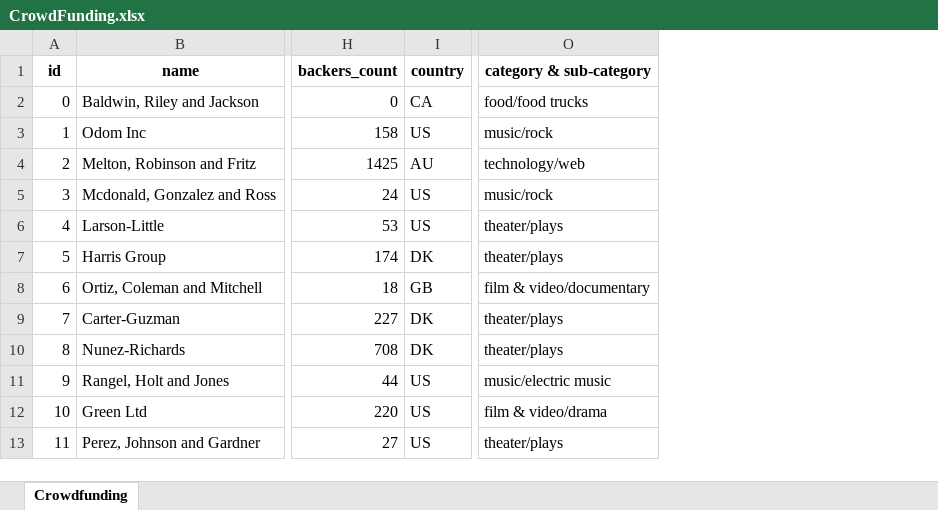
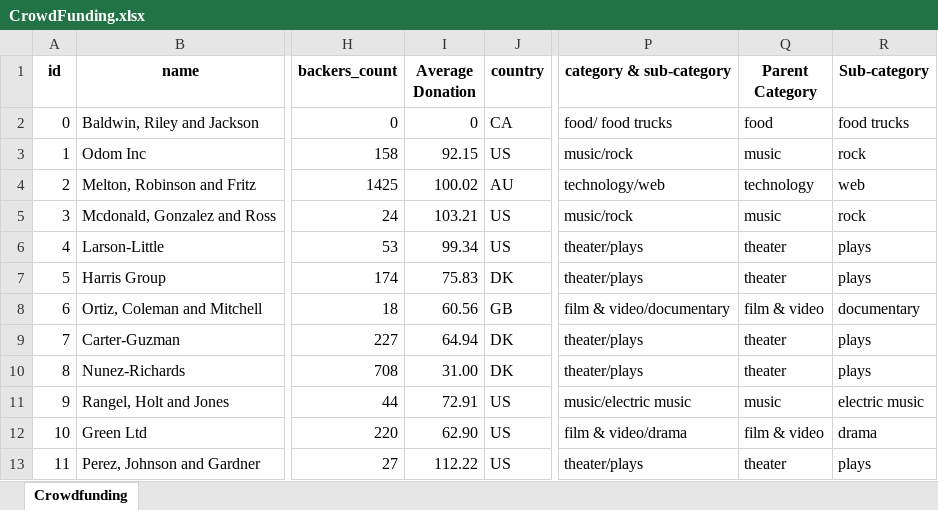
Before and after one commit to MohammedRizwan-1/Excel, an Excel workbook: CrowdFunding.xlsx, sheet Crowdfunding, drawn as a sheet; only a part is shown, gaps mark what is left out; values as stored, in another font and other column widths than the file's, no borders; conditional formats not drawn; addresses are those after the commit; the diff names each change by its address in the sheet, - before the commit and + after, or states it on an @@ line.

Commit message:
Using-Formulas-Extract-Text-Into-New-Columns

```diff
--- a/CrowdFunding.xlsx (sheet Crowdfunding)
+++ b/CrowdFunding.xlsx (sheet Crowdfunding)
+column I (Average Donation), rows 2-13: 0 | 92.15 | 100.02 | 103.21 | 99.34 | 75.83 | 60.56 | 64.94 | 31.00 | 72.91 | 62.90 | 112.22
+column Q (Parent Category), rows 2-13: food | music | technology | music | theater | theater | film & video | theater | theater | music | film & video | theater
+column R (Sub-category), rows 2-13: food trucks | rock | web | rock | plays | plays | documentary | plays | plays | electric music | drama | plays
-P2 (category & sub-category): food/food trucks
+P2 (category & sub-category): food/ food trucks
```
